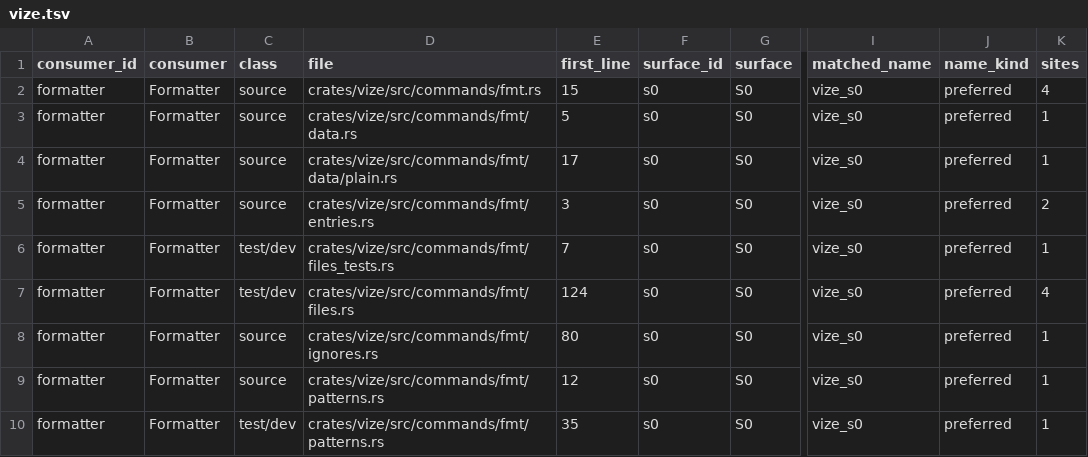
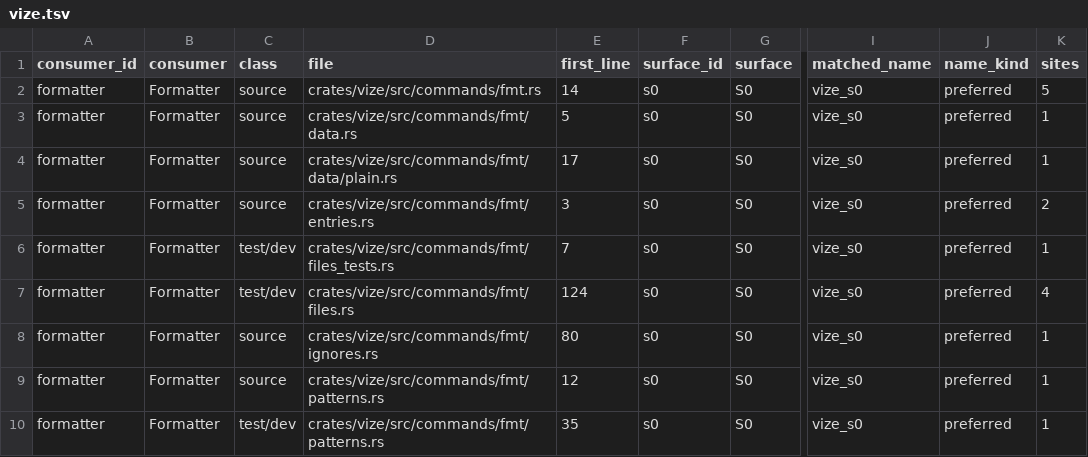
Before and after one commit to Mu-L/vize, a TSV file: docs/davinci/plan/consumer-migration-surfaces/formatter/vize.tsv, drawn as a sheet; only a part is shown, gaps mark what is left out; the diff names each change by its address in the sheet, - before the commit and + after, or states it on an @@ line.

```diff
--- a/docs/davinci/plan/consumer-migration-surfaces/formatter/vize.tsv
+++ b/docs/davinci/plan/consumer-migration-surfaces/formatter/vize.tsv
-E2 (first_line): 15
+E2 (first_line): 14
-K2 (sites): 4
+K2 (sites): 5
```
Also changed, not shown: docs/davinci/plan/consumer-migration-surfaces/compiler/vize.tsv, docs/davinci/plan/consumer-migration-surfaces/linter/vize.tsv, 15 other files.
